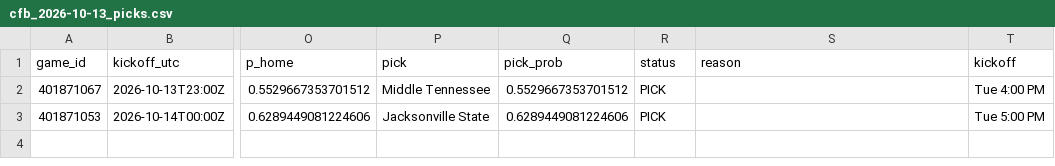
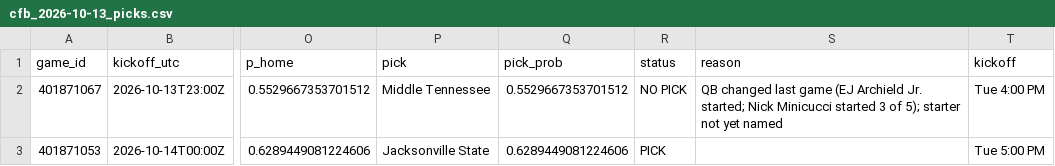
Before and after one commit to stardust1327/sports-engines, a CSV file: results/cfb_2026-10-13_picks.csv, drawn as a sheet; only a part is shown, gaps mark what is left out; the diff names each change by its address in the sheet, - before the commit and + after, or states it on an @@ line.

```diff
--- a/results/cfb_2026-10-13_picks.csv
+++ b/results/cfb_2026-10-13_picks.csv
-R2 (status): PICK
+R2 (status): NO PICK
-S2 (reason): (empty)
+S2 (reason): QB changed last game (EJ Archield Jr. started; Nick Minicucci started 3 of 5); starter not yet named
```
Also changed, not shown: results/cfb_2026-10-14_picks.csv, results/cfb_2026-10-16_picks.csv, 11 other files.
